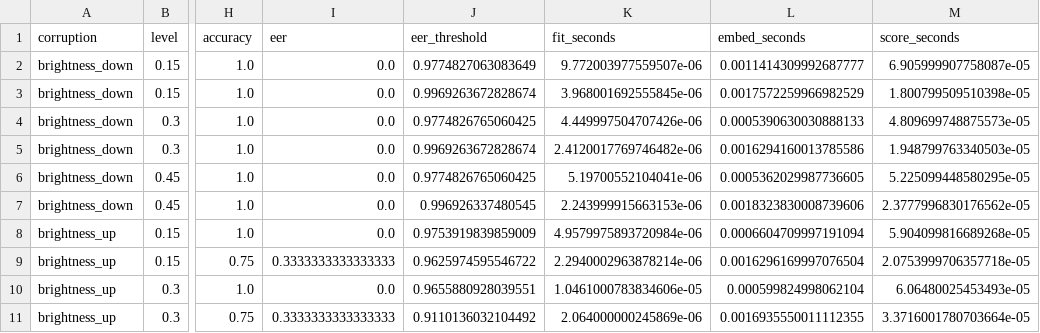
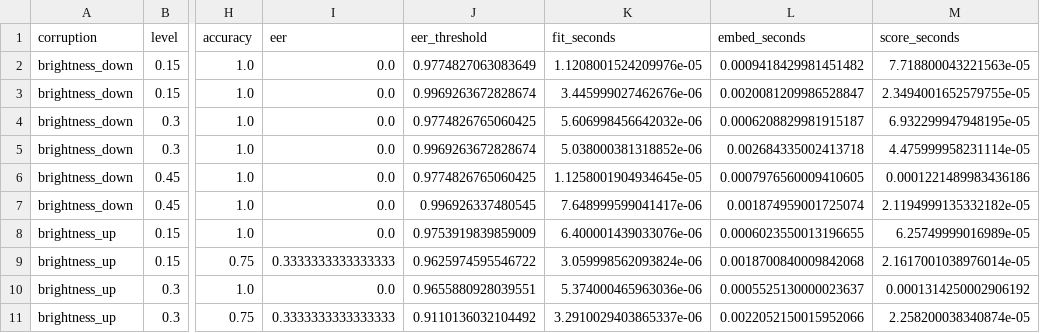
Before and after one commit to dqtxdy/face-recognition, a CSV file: reports/robustness_demo.csv, drawn as a sheet; only a part is shown, gaps mark what is left out; the diff covers the shown part only; the diff names each change by its address in the sheet, - before the commit and + after, or states it on an @@ line.

```diff
--- a/reports/robustness_demo.csv
+++ b/reports/robustness_demo.csv
-K2 (fit_seconds): 9.772003977559507e-06
+K2 (fit_seconds): 1.1208001524209976e-05
-L2 (embed_seconds): 0.0011414309992687777
+L2 (embed_seconds): 0.0009418429981451482
-M2 (score_seconds): 6.905999907758087e-05
+M2 (score_seconds): 7.718800043221563e-05
-K3 (fit_seconds): 3.968001692555845e-06
+K3 (fit_seconds): 3.445999027462676e-06
-L3 (embed_seconds): 0.0017572259966982529
+L3 (embed_seconds): 0.0020081209986528847
-M3 (score_seconds): 1.800799509510398e-05
+M3 (score_seconds): 2.3494001652579755e-05
-K4 (fit_seconds): 4.449997504707426e-06
+K4 (fit_seconds): 5.606998456642032e-06
-L4 (embed_seconds): 0.0005390630030888133
+L4 (embed_seconds): 0.0006208829981915187
-M4 (score_seconds): 4.809699748875573e-05
+M4 (score_seconds): 6.932299947948195e-05
-K5 (fit_seconds): 2.4120017769746482e-06
+K5 (fit_seconds): 5.038000381318852e-06
-L5 (embed_seconds): 0.0016294160013785586
+L5 (embed_seconds): 0.002684335002413718
-M5 (score_seconds): 1.948799763340503e-05
+M5 (score_seconds): 4.475999958231114e-05
-K6 (fit_seconds): 5.19700552104041e-06
+K6 (fit_seconds): 1.1258001904934645e-05
-L6 (embed_seconds): 0.0005362029987736605
+L6 (embed_seconds): 0.0007976560009410605
-M6 (score_seconds): 5.225099448580295e-05
+M6 (score_seconds): 0.0001221489983436186
-K7 (fit_seconds): 2.243999915663153e-06
+K7 (fit_seconds): 7.648999599041417e-06
-L7 (embed_seconds): 0.0018323830008739606
+L7 (embed_seconds): 0.001874959001725074
-M7 (score_seconds): 2.3777996830176562e-05
+M7 (score_seconds): 2.1194999135332182e-05
-K8 (fit_seconds): 4.9579975893720984e-06
+K8 (fit_seconds): 6.400001439033076e-06
-L8 (embed_seconds): 0.0006604709997191094
+L8 (embed_seconds): 0.0006023550013196655
-M8 (score_seconds): 5.904099816689268e-05
+M8 (score_seconds): 6.25749999016989e-05
-K9 (fit_seconds): 2.2940002963878214e-06
+K9 (fit_seconds): 3.059998562093824e-06
-L9 (embed_seconds): 0.0016296169997076504
+L9 (embed_seconds): 0.0018700840009842068
-M9 (score_seconds): 2.0753999706357718e-05
+M9 (score_seconds): 2.1617001038976014e-05
-K10 (fit_seconds): 1.0461000783834606e-05
+K10 (fit_seconds): 5.374000465963036e-06
-L10 (embed_seconds): 0.000599824998062104
+L10 (embed_seconds): 0.0005525130000023637
-M10 (score_seconds): 6.06480025453493e-05
+M10 (score_seconds): 0.0001314250002906192
-K11 (fit_seconds): 2.064000000245869e-06
+K11 (fit_seconds): 3.2910029403865337e-06
-L11 (embed_seconds): 0.0016935550011112355
+L11 (embed_seconds): 0.0022052150015952066
-M11 (score_seconds): 3.3716001780703664e-05
+M11 (score_seconds): 2.258200038340874e-05
```
Also changed, not shown: 96 edited cells elsewhere in this file, reports/demo_metrics.csv, 12 other files.
